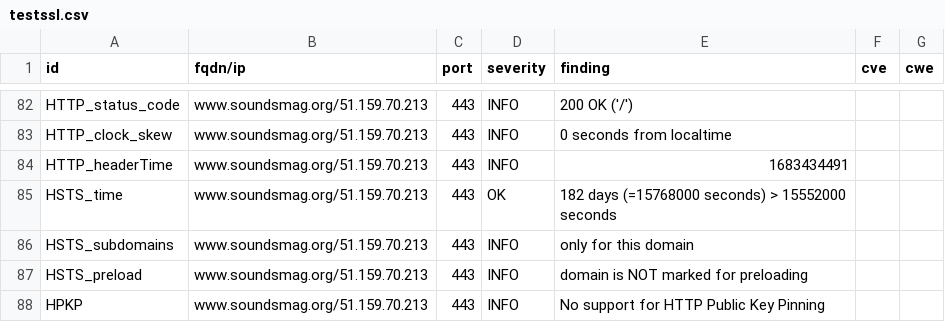
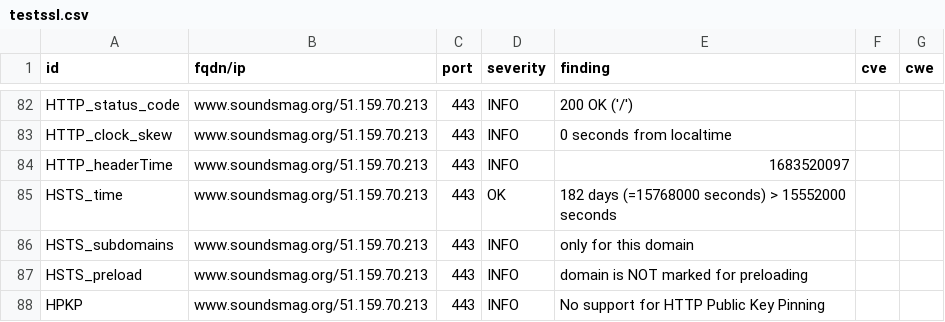
Before and after one commit to arthurlutz/dashlord, a CSV file: results/aHR0cHM6Ly93d3cuc291bmRzbWFnLm9yZy8=/testssl.csv, drawn as a sheet; only a part is shown, gaps mark what is left out.

```diff
--- a/results/aHR0cHM6Ly93d3cuc291bmRzbWFnLm9yZy8=/testssl.csv
+++ b/results/aHR0cHM6Ly93d3cuc291bmRzbWFnLm9yZy8=/testssl.csv
@@ -83,3 +83,3 @@
 "HTTP_clock_skew","www.soundsmag.org/51.159.70.213","443","INFO","0 seconds from localtime","",""
-"HTTP_headerTime","www.soundsmag.org/51.159.70.213","443","INFO","1683434491","",""
+"HTTP_headerTime","www.soundsmag.org/51.159.70.213","443","INFO","1683520097","",""
 "HSTS_time","www.soundsmag.org/51.159.70.213","443","OK","182 days (=15768000 seconds) > 15552000 seconds","",""
```
Also changed, not shown: 11 other files.
